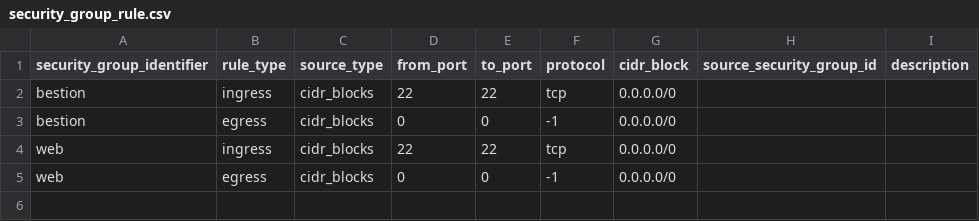
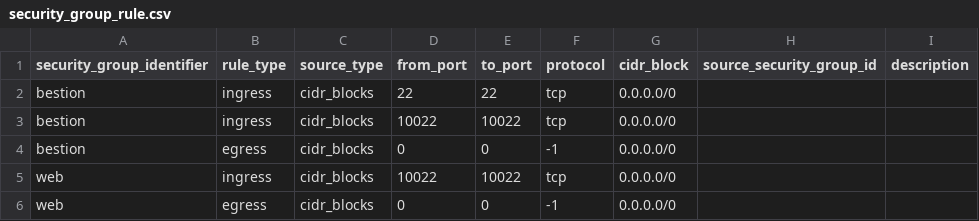
Before and after one commit to LEE-S-J-HUB/terraform-csv, a CSV file: SecurityGroup/Resource/security_group_rule.csv, drawn as a sheet.

```diff
--- a/SecurityGroup/Resource/security_group_rule.csv
+++ b/SecurityGroup/Resource/security_group_rule.csv
@@ -2,4 +2,5 @@ security_group_identifier,rule_type,source_type,from_port,to_port,protocol,cidr_
 "bestion","ingress","cidr_blocks",22,22,"tcp","0.0.0.0/0",,
+"bestion","ingress","cidr_blocks",10022,10022,"tcp","0.0.0.0/0",,
 "bestion","egress","cidr_blocks",0,0,"-1","0.0.0.0/0",,
-"web","ingress","cidr_blocks",22,22,"tcp","0.0.0.0/0",,
+"web","ingress","cidr_blocks",10022,10022,"tcp","0.0.0.0/0",,
 "web","egress","cidr_blocks",0,0,"-1","0.0.0.0/0",,
```
Also changed, not shown: 7 other files.
